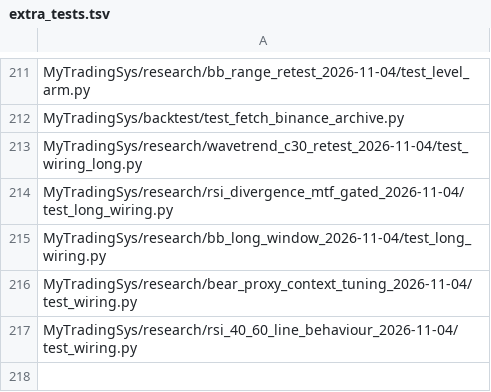
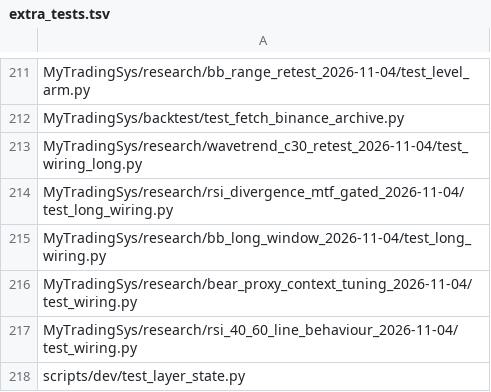
Before and after one commit to jishusharma/mts, a TSV file: scripts/dev/extra_tests.tsv, drawn as a sheet; only a part is shown, gaps mark what is left out; the diff names each change by its address in the sheet, - before the commit and + after, or states it on an @@ line.

```diff
--- a/scripts/dev/extra_tests.tsv
+++ b/scripts/dev/extra_tests.tsv
+row 218: scripts/dev/test_layer_state.py
```
Also changed, not shown: 5 other files.
